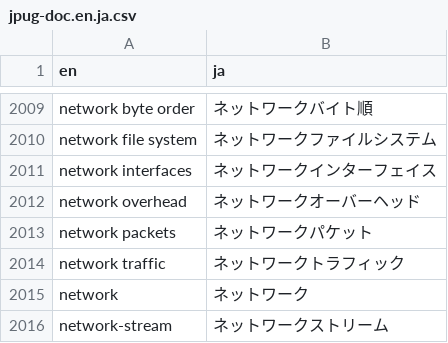
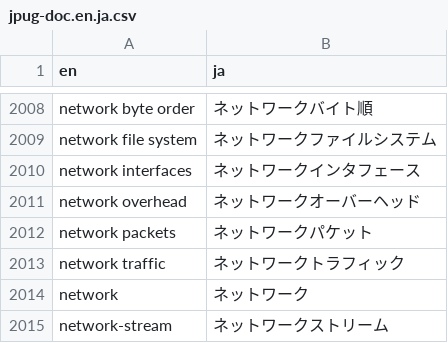
Before and after one commit to pgsql-jp/taiyaku, a CSV file: jpug-doc.en.ja.csv, drawn as a sheet; only a part is shown, gaps mark what is left out; the diff covers the shown part only.

```diff
--- a/jpug-doc.en.ja.csv
+++ b/jpug-doc.en.ja.csv
@@ -2010,3 +2009,3 @@ network byte order,ネットワークバイト順
 network file system,ネットワークファイルシステム
-network interfaces,ネットワークインターフェイス
+network interfaces,ネットワークインタフェース
 network overhead,ネットワークオーバーヘッド
```
Also changed, not shown: 7 added rows, 4 removed rows and 3 edited cells elsewhere in this file.
